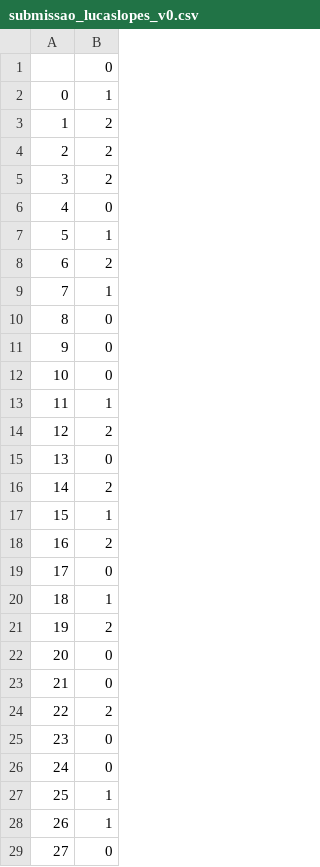
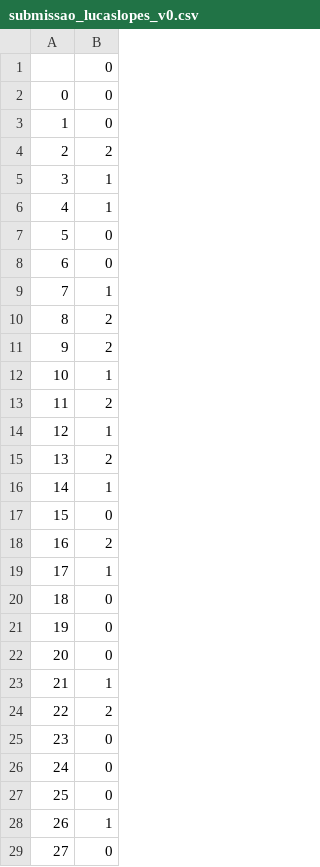
Before and after one commit to olucaslopes/hacka-cdia-puc, a CSV file: submissoes/submissao_lucaslopes_v0.csv, drawn as a sheet; only a part is shown; the diff covers the shown part only.

```diff
--- a/submissoes/submissao_lucaslopes_v0.csv
+++ b/submissoes/submissao_lucaslopes_v0.csv
@@ -1,24 +1,24 @@
 ,0
-0,1
-1,2
+0,0
+1,0
 2,2
-3,2
-4,0
-5,1
-6,2
+3,1
+4,1
+5,0
+6,0
 7,1
-8,0
-9,0
-10,0
-11,1
-12,2
-13,0
-14,2
-15,1
+8,2
+9,2
+10,1
+11,2
+12,1
+13,2
+14,1
+15,0
 16,2
-17,0
-18,1
-19,2
+17,1
+18,0
+19,0
 20,0
-21,0
+21,1
 22,2
@@ -26,3 +26,3 @@
 24,0
-25,1
+25,0
 26,1
```
Also changed, not shown: 50 edited cells elsewhere in this file, submissoes/submissao_lucaslopes_v1.csv, 1 other file.
